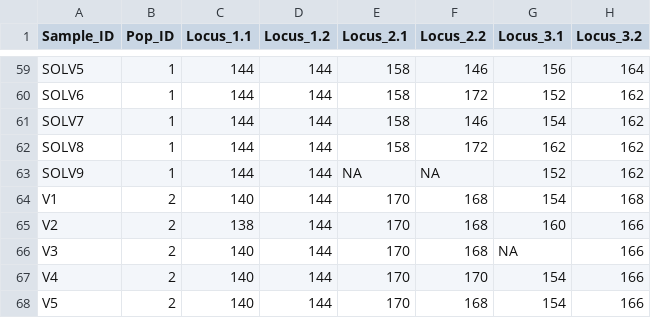
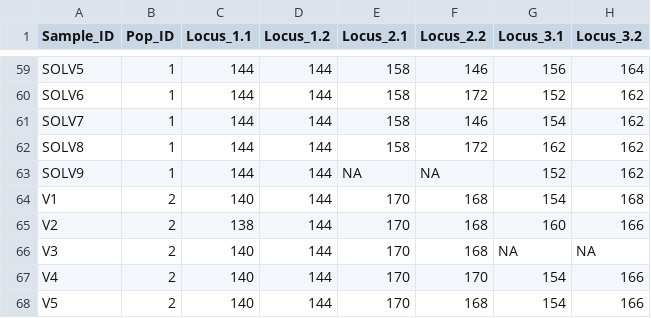
Before and after one commit to nicocriscuolo/StructuRly, a CSV file: inst/Sample_dataset/Sample2_LociTable_SP.csv, drawn as a sheet; only a part is shown, gaps mark what is left out.

```diff
--- a/inst/Sample_dataset/Sample2_LociTable_SP.csv
+++ b/inst/Sample_dataset/Sample2_LociTable_SP.csv
@@ -65,3 +65,3 @@ V1;2;140;144;170;168;154;168
 V2;2;138;144;170;168;160;166
-V3;2;140;144;170;168;NA;166
+V3;2;140;144;170;168;NA;NA
 V4;2;140;144;170;170;154;166
```
Also changed, not shown: 2 other files.
